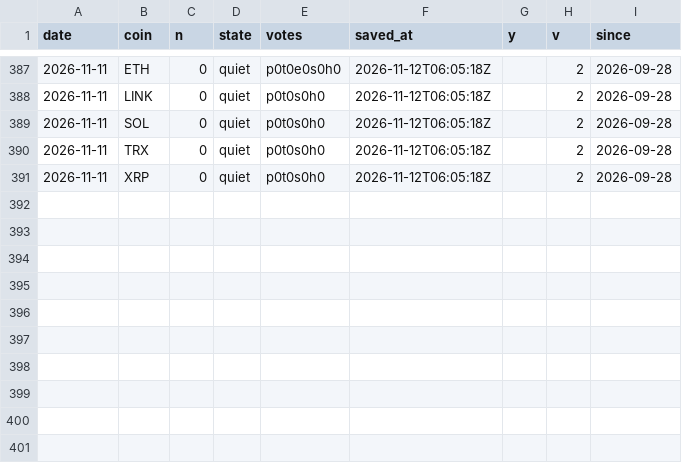
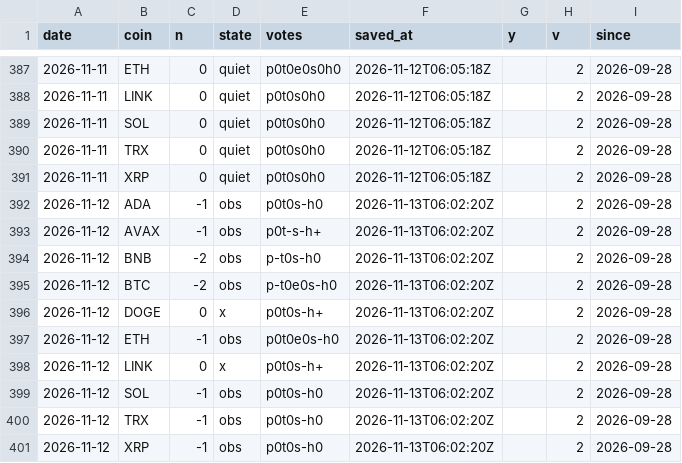
Before and after one commit to capitalflowai-app/capitalflowai-app.github.io, a CSV file: archiwum/krypto-dziennik.csv, drawn as a sheet; only a part is shown, gaps mark what is left out.

```diff
--- a/archiwum/krypto-dziennik.csv
+++ b/archiwum/krypto-dziennik.csv
@@ -391 +391,11 @@ date,coin,n,state,votes,saved_at,y,v,since
 2026-11-11,XRP,0,quiet,p0t0s0h0,2026-11-12T06:05:18Z,,2,2026-09-28
+2026-11-12,ADA,-1,obs,p0t0s-h0,2026-11-13T06:02:20Z,,2,2026-09-28
+2026-11-12,AVAX,-1,obs,p0t-s-h+,2026-11-13T06:02:20Z,,2,2026-09-28
+2026-11-12,BNB,-2,obs,p-t0s-h0,2026-11-13T06:02:20Z,,2,2026-09-28
+2026-11-12,BTC,-2,obs,p-t0e0s-h0,2026-11-13T06:02:20Z,,2,2026-09-28
+2026-11-12,DOGE,0,x,p0t0s-h+,2026-11-13T06:02:20Z,,2,2026-09-28
+2026-11-12,ETH,-1,obs,p0t0e0s-h0,2026-11-13T06:02:20Z,,2,2026-09-28
+2026-11-12,LINK,0,x,p0t0s-h+,2026-11-13T06:02:20Z,,2,2026-09-28
+2026-11-12,SOL,-1,obs,p0t0s-h0,2026-11-13T06:02:20Z,,2,2026-09-28
+2026-11-12,TRX,-1,obs,p0t0s-h0,2026-11-13T06:02:20Z,,2,2026-09-28
+2026-11-12,XRP,-1,obs,p0t0s-h0,2026-11-13T06:02:20Z,,2,2026-09-28
```
Also changed, not shown: archiwum/binance-metrics.csv, archiwum/fw-dziennik.csv, 6 other files.
